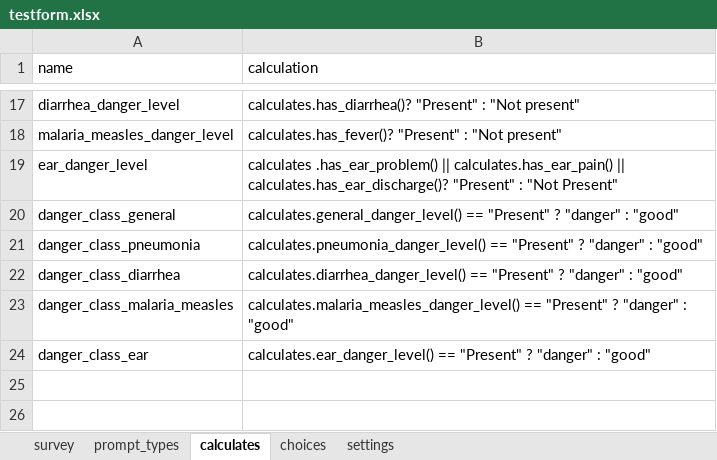
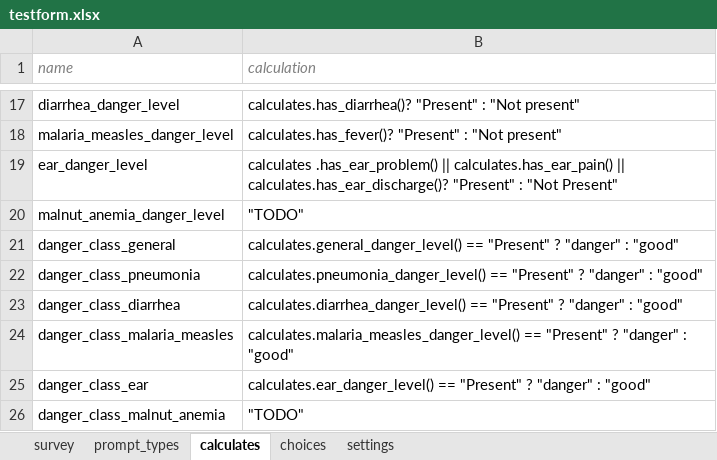
Before and after one commit to bkng/AdaptiveODK, an Excel workbook: form-files/group_test/testform.xlsx, sheet calculates, drawn as a sheet; only a part is shown, gaps mark what is left out; values as stored, in another font and other column widths than the file's, no borders; the diff names each change by its address in the sheet, - before the commit and + after, or states it on an @@ line.

Commit message:
added almost all questions to form. Need to add 'calculates' functionality

```diff
--- a/form-files/group_test/testform.xlsx (sheet calculates)
+++ b/form-files/group_test/testform.xlsx (sheet calculates)
@@ A1:B1 italic: off → on, text colour: black → #7F7F7F @@
+row 20: malnut_anemia_danger_level | "TODO"
+row 26: danger_class_malnut_anemia | "TODO"
```
Also changed, not shown: sheet survey, sheet choices, sheet settings, sheet prompt_types, 1 other file.
